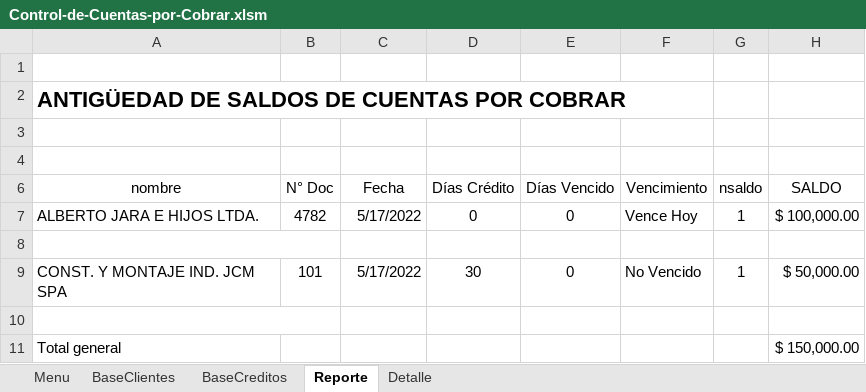
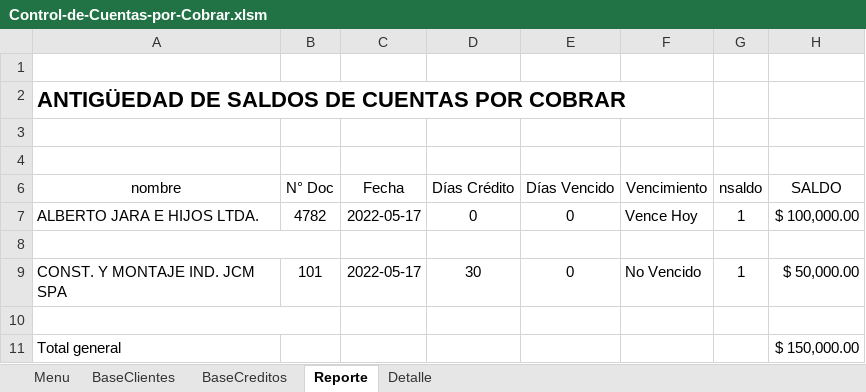
Before and after one commit to lxluxo23/Honorarios, an Excel workbook: Control-de-Cuentas-por-Cobrar.xlsm, sheet Reporte, drawn as a sheet; values as stored, in another font and other column widths than the file's, no borders; charts and pictures not drawn; the diff names each change by its address in the sheet, - before the commit and + after, or states it on an @@ line.

```diff
--- a/Control-de-Cuentas-por-Cobrar.xlsm (sheet Reporte)
+++ b/Control-de-Cuentas-por-Cobrar.xlsm (sheet Reporte)
-C7 (Fecha): 5/17/2022
+C7 (Fecha): 2022-05-17
-C9 (Fecha): 5/17/2022
+C9 (Fecha): 2022-05-17
```
Also changed, not shown: sheet BaseCreditos, hidden cells, charts or pictures, CONTROL BOLETAS 22.xlsx, 37 other files.
